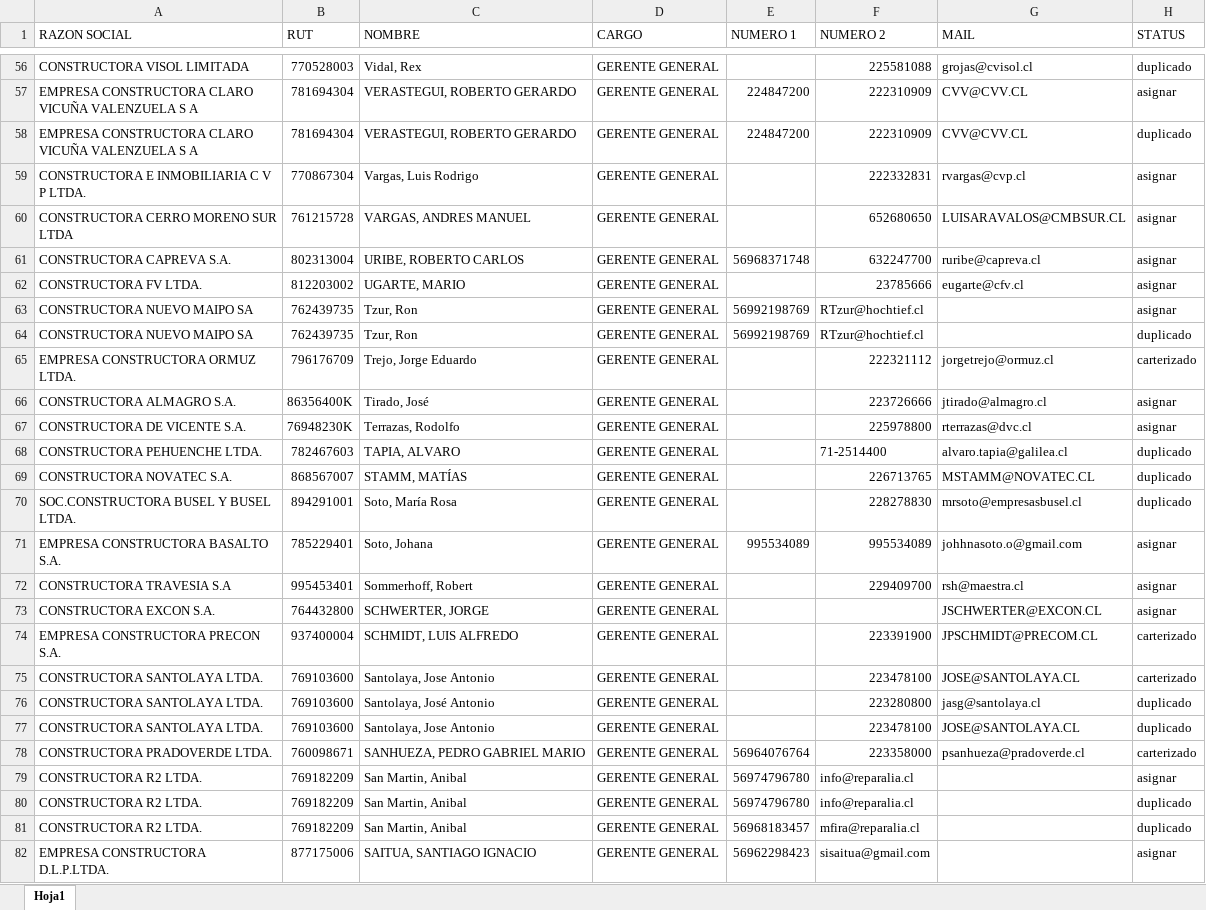
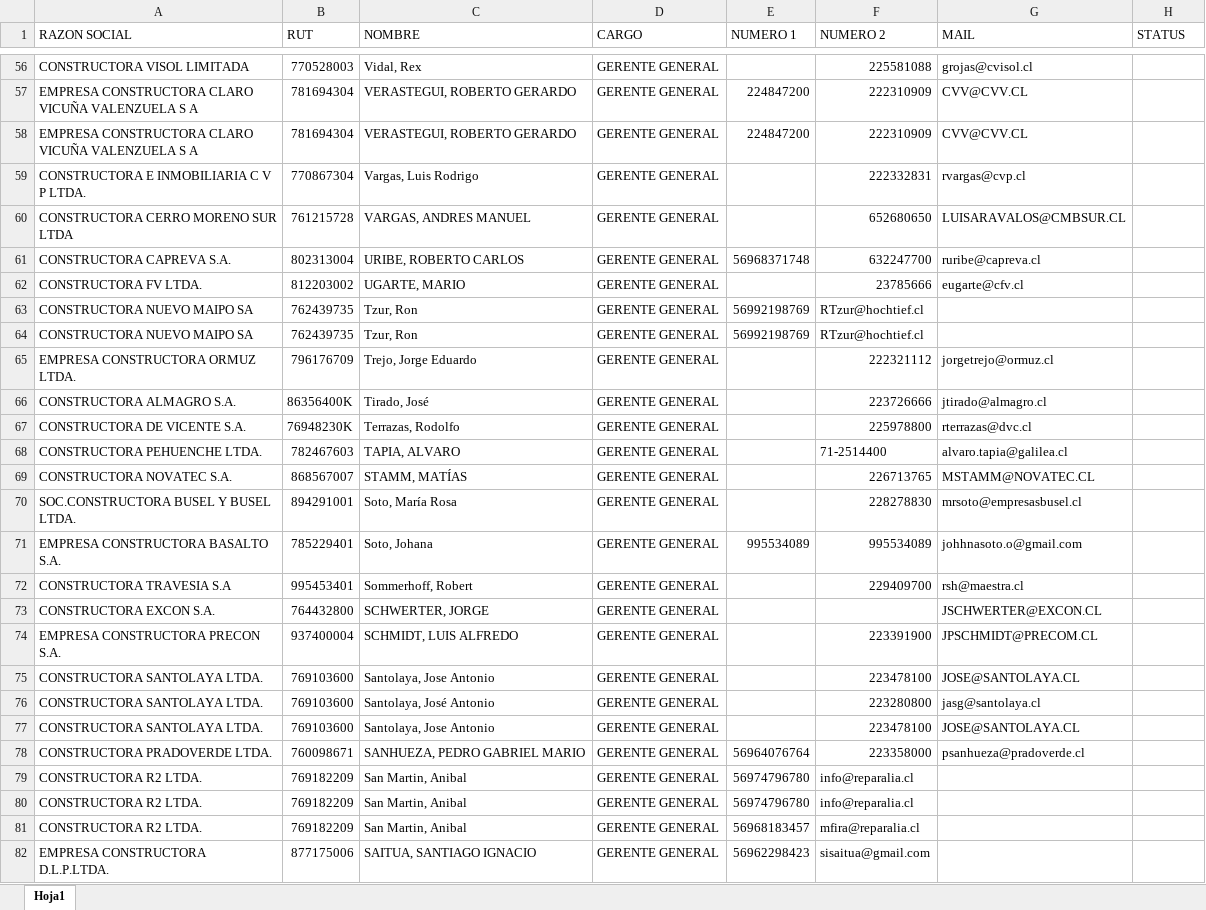
Before and after one commit to Paradis4432/AutorutDefiner.01, an Excel workbook: BBDD1000.xlsx, sheet Hoja1, drawn as a sheet; only a part is shown, gaps mark what is left out; values as stored, in another font and other column widths than the file's, no borders; the diff covers the shown part only; the diff names each change by its address in the sheet, - before the commit and + after, or states it on an @@ line.

```diff
--- a/BBDD1000.xlsx (sheet Hoja1)
+++ b/BBDD1000.xlsx (sheet Hoja1)
-H56 (STATUS): duplicado
+H56 (STATUS): (empty)
-H57 (STATUS): asignar
+H57 (STATUS): (empty)
-H58 (STATUS): duplicado
+H58 (STATUS): (empty)
-H59:H63 (STATUS): asignar
+H59:H63 (STATUS): (empty)
-H64 (STATUS): duplicado
+H64 (STATUS): (empty)
-H65 (STATUS): carterizado
+H65 (STATUS): (empty)
-H66:H67 (STATUS): asignar
+H66:H67 (STATUS): (empty)
-H68:H70 (STATUS): duplicado
+H68:H70 (STATUS): (empty)
-H71:H73 (STATUS): asignar
+H71:H73 (STATUS): (empty)
-H74:H75 (STATUS): carterizado
+H74:H75 (STATUS): (empty)
-H76:H77 (STATUS): duplicado
+H76:H77 (STATUS): (empty)
-H78 (STATUS): carterizado
+H78 (STATUS): (empty)
-H79 (STATUS): asignar
+H79 (STATUS): (empty)
-H80:H81 (STATUS): duplicado
+H80:H81 (STATUS): (empty)
-H82 (STATUS): asignar
+H82 (STATUS): (empty)
```
Also changed, not shown: 835 edited cells elsewhere in this sheet.
